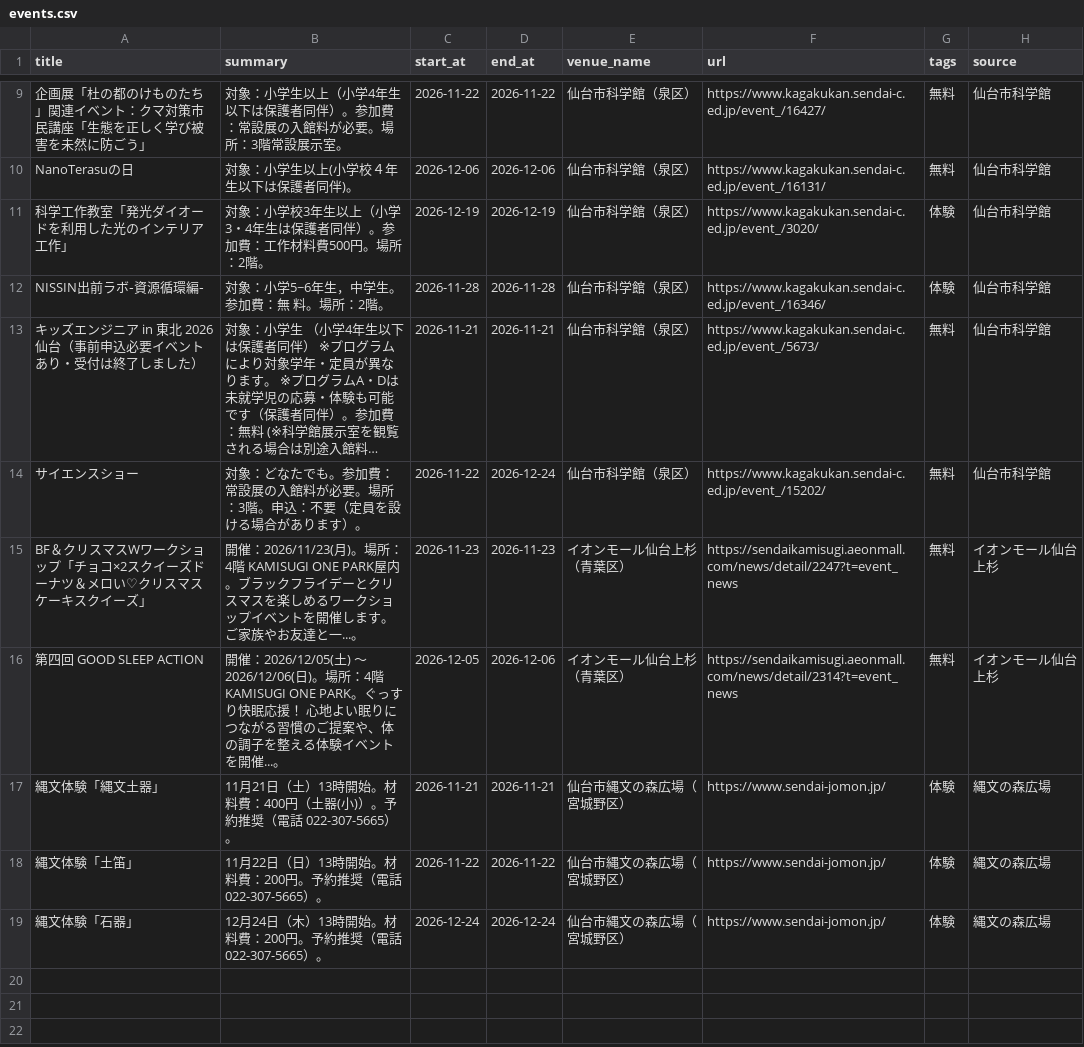
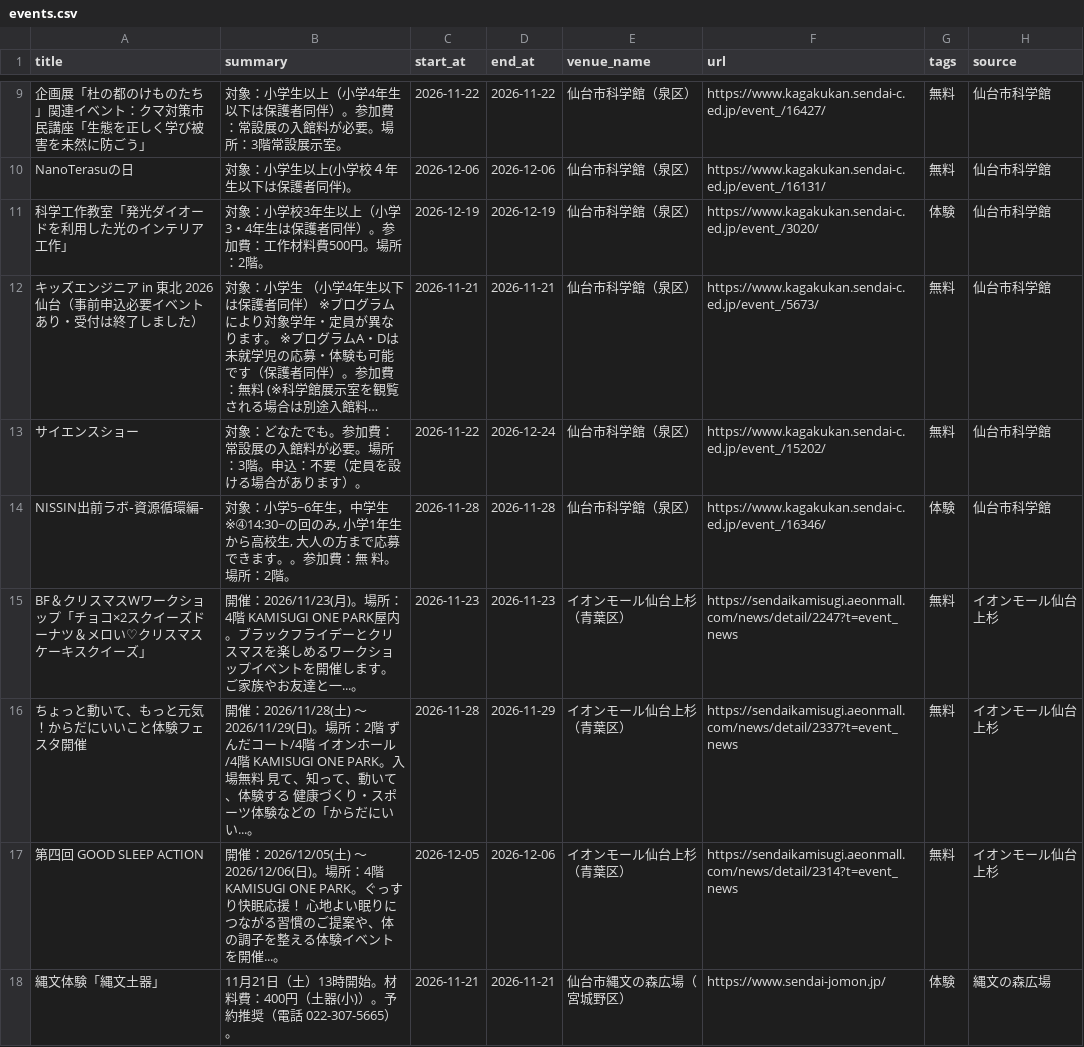
Before and after one commit to ndagsudo/sendai-kids-events, a CSV file: data/events.csv, drawn as a sheet; only a part is shown, gaps mark what is left out; the shorter side is filled out with more unchanged rows; long unchanged cells end in …; removed rows and columns are numbered as before the commit, all else as after; the diff names each change by its address in the sheet, - before the commit and + after, or states it on an @@ line.

```diff
--- a/data/events.csv
+++ b/data/events.csv
-row 12: NISSIN出前ラボ‐資源循環編‐ | 対象：小学5~6年生，中学生。参加費：無 料。場所：2階。 | 2026-11-28 | 2026-11-28 | 仙台市科学館（泉区） | https://www.kagakukan.sendai-c.ed.jp/event_/16346/ | 体験 | 仙台市科学館
+row 14: NISSIN出前ラボ‐資源循環編‐ | 対象：小学5~6年生，中学生 ※➃14:30~の回のみ, 小学1年生から高校生, 大人の方まで応募できます。。参加費：無 料。場所：2階。 | 2026-11-28 | 2026-11-28 | 仙台市科学館（泉区） | https://www.kagakukan.sendai-c.ed.jp/event_/16346/ | 体験 | 仙台市科学館
+row 16: ちょっと動いて、もっと元気！からだにいいこと体験フェスタ開催 | 開催：2026/11/28(土) 〜 2026/11/29(日)。場所：2階 ずんだコート/4階 イオンホール/4階 KAMISUGI ONE PARK。入場無料 見て、知って、動いて、体験する 健康づくり・スポーツ体験などの「からだにいい...。 | 2026-11-28 | 2026-11-29 | イオンモール仙台上杉（青葉区） | https://sendaikamisugi.aeonmall.com/news/detail/2337?t=event_news | 無料 | イオンモール仙台上杉
```
Also changed, not shown: 4 other files.
